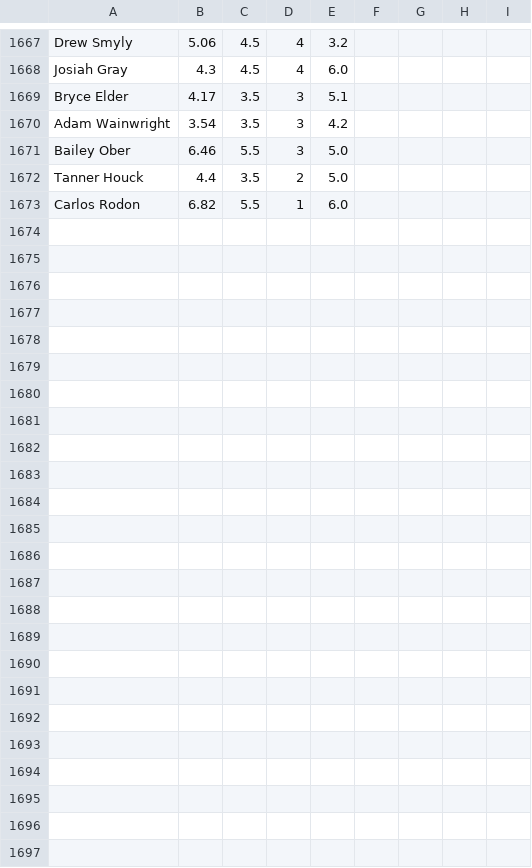
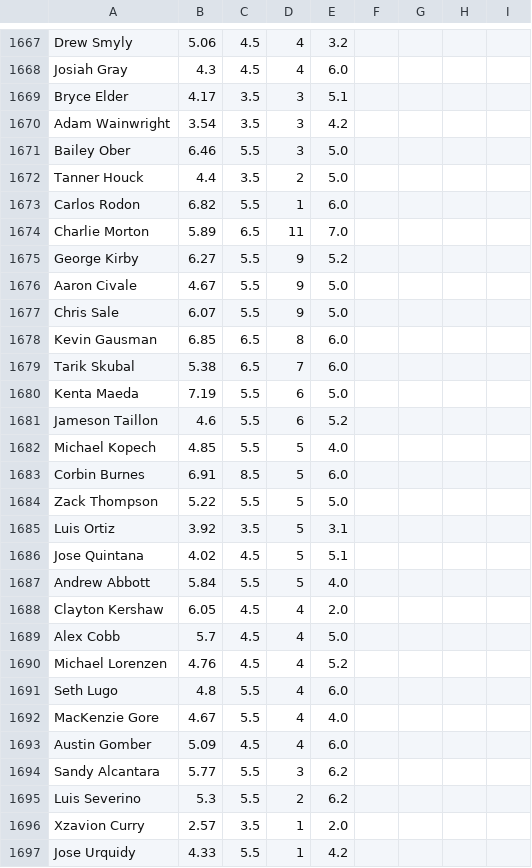
Before and after one commit to amaizehayes/sp-k-prediction-app, a CSV file: output/spk_results_history.csv, drawn as a sheet; only a part is shown, gaps mark what is left out; the diff names each change by its address in the sheet, - before the commit and + after, or states it on an @@ line.

```diff
--- a/output/spk_results_history.csv
+++ b/output/spk_results_history.csv
+row 1674: Charlie Morton | 5.89 | 6.5 | 11 | 7.0
+row 1675: George Kirby | 6.27 | 5.5 | 9 | 5.2
+row 1676: Aaron Civale | 4.67 | 5.5 | 9 | 5.0
+row 1677: Chris Sale | 6.07 | 5.5 | 9 | 5.0
+row 1678: Kevin Gausman | 6.85 | 6.5 | 8 | 6.0
+row 1679: Tarik Skubal | 5.38 | 6.5 | 7 | 6.0
+row 1680: Kenta Maeda | 7.19 | 5.5 | 6 | 5.0
+row 1681: Jameson Taillon | 4.6 | 5.5 | 6 | 5.2
+row 1682: Michael Kopech | 4.85 | 5.5 | 5 | 4.0
+row 1683: Corbin Burnes | 6.91 | 8.5 | 5 | 6.0
+row 1684: Zack Thompson | 5.22 | 5.5 | 5 | 5.0
+row 1685: Luis Ortiz | 3.92 | 3.5 | 5 | 3.1
+row 1686: Jose Quintana | 4.02 | 4.5 | 5 | 5.1
+row 1687: Andrew Abbott | 5.84 | 5.5 | 5 | 4.0
+row 1688: Clayton Kershaw | 6.05 | 4.5 | 4 | 2.0
+row 1689: Alex Cobb | 5.7 | 4.5 | 4 | 5.0
+row 1690: Michael Lorenzen | 4.76 | 4.5 | 4 | 5.2
+row 1691: Seth Lugo | 4.8 | 5.5 | 4 | 6.0
+row 1692: MacKenzie Gore | 4.67 | 5.5 | 4 | 4.0
+row 1693: Austin Gomber | 5.09 | 4.5 | 4 | 6.0
+row 1694: Sandy Alcantara | 5.77 | 5.5 | 3 | 6.2
+row 1695: Luis Severino | 5.3 | 5.5 | 2 | 6.2
+row 1696: Xzavion Curry | 2.57 | 3.5 | 1 | 2.0
+row 1697: Jose Urquidy | 4.33 | 5.5 | 1 | 4.2
```
Also changed, not shown: output/sp_log_2023.csv, spk_yesterday_results.csv.
